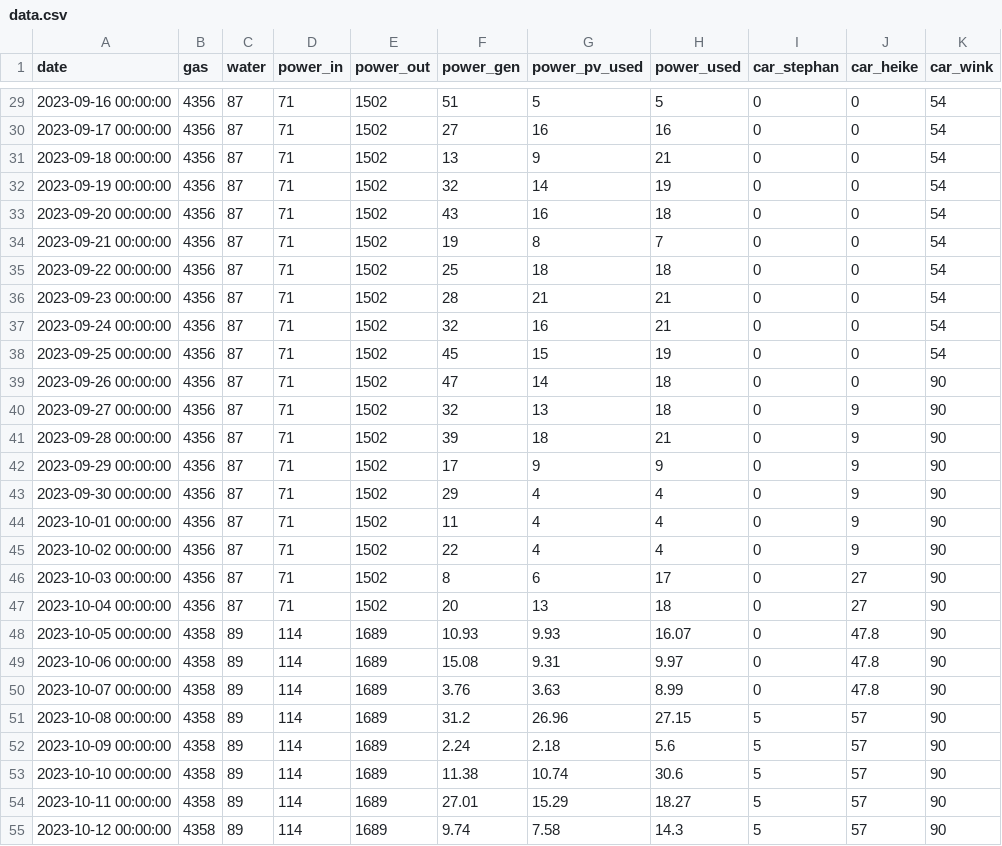
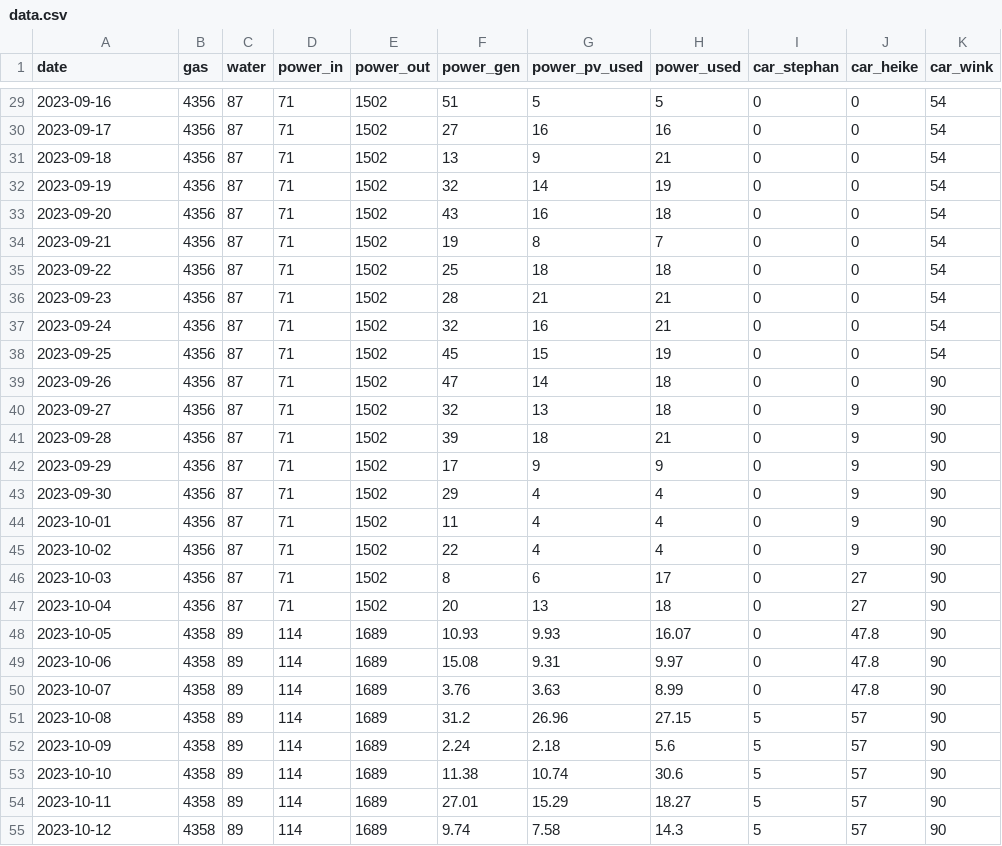
Before and after one commit to winkste/ha_resource_logger, a CSV file: bin/data.csv, drawn as a sheet; only a part is shown, gaps mark what is left out; the diff covers the shown part only.

Commit message:
backup, remove time from date, add new values

```diff
--- a/bin/data.csv
+++ b/bin/data.csv
@@ -29,27 +29,27 @@ date,gas,water,power_in,power_out,power_gen,power_pv_used,power_used,car_stephan
-2023-09-16 00:00:00,4356,87,71,1502,51,5,5,0,0,54
-2023-09-17 00:00:00,4356,87,71,1502,27,16,16,0,0,54
-2023-09-18 00:00:00,4356,87,71,1502,13,9,21,0,0,54
-2023-09-19 00:00:00,4356,87,71,1502,32,14,19,0,0,54
-2023-09-20 00:00:00,4356,87,71,1502,43,16,18,0,0,54
-2023-09-21 00:00:00,4356,87,71,1502,19,8,7,0,0,54
-2023-09-22 00:00:00,4356,87,71,1502,25,18,18,0,0,54
-2023-09-23 00:00:00,4356,87,71,1502,28,21,21,0,0,54
-2023-09-24 00:00:00,4356,87,71,1502,32,16,21,0,0,54
-2023-09-25 00:00:00,4356,87,71,1502,45,15,19,0,0,54
-2023-09-26 00:00:00,4356,87,71,1502,47,14,18,0,0,90
-2023-09-27 00:00:00,4356,87,71,1502,32,13,18,0,9,90
-2023-09-28 00:00:00,4356,87,71,1502,39,18,21,0,9,90
-2023-09-29 00:00:00,4356,87,71,1502,17,9,9,0,9,90
-2023-09-30 00:00:00,4356,87,71,1502,29,4,4,0,9,90
-2023-10-01 00:00:00,4356,87,71,1502,11,4,4,0,9,90
-2023-10-02 00:00:00,4356,87,71,1502,22,4,4,0,9,90
-2023-10-03 00:00:00,4356,87,71,1502,8,6,17,0,27,90
-2023-10-04 00:00:00,4356,87,71,1502,20,13,18,0,27,90
-2023-10-05 00:00:00,4358,89,114,1689,10.93,9.93,16.07,0,47.8,90
-2023-10-06 00:00:00,4358,89,114,1689,15.08,9.31,9.97,0,47.8,90
-2023-10-07 00:00:00,4358,89,114,1689,3.76,3.63,8.99,0,47.8,90
-2023-10-08 00:00:00,4358,89,114,1689,31.2,26.96,27.15,5,57,90
-2023-10-09 00:00:00,4358,89,114,1689,2.24,2.18,5.6,5,57,90
-2023-10-10 00:00:00,4358,89,114,1689,11.38,10.74,30.6,5,57,90
-2023-10-11 00:00:00,4358,89,114,1689,27.01,15.29,18.27,5,57,90
-2023-10-12 00:00:00,4358,89,114,1689,9.74,7.58,14.3,5,57,90
+2023-09-16,4356,87,71,1502,51,5,5,0,0,54
+2023-09-17,4356,87,71,1502,27,16,16,0,0,54
+2023-09-18,4356,87,71,1502,13,9,21,0,0,54
+2023-09-19,4356,87,71,1502,32,14,19,0,0,54
+2023-09-20,4356,87,71,1502,43,16,18,0,0,54
+2023-09-21,4356,87,71,1502,19,8,7,0,0,54
+2023-09-22,4356,87,71,1502,25,18,18,0,0,54
+2023-09-23,4356,87,71,1502,28,21,21,0,0,54
+2023-09-24,4356,87,71,1502,32,16,21,0,0,54
+2023-09-25,4356,87,71,1502,45,15,19,0,0,54
+2023-09-26,4356,87,71,1502,47,14,18,0,0,90
+2023-09-27,4356,87,71,1502,32,13,18,0,9,90
+2023-09-28,4356,87,71,1502,39,18,21,0,9,90
+2023-09-29,4356,87,71,1502,17,9,9,0,9,90
+2023-09-30,4356,87,71,1502,29,4,4,0,9,90
+2023-10-01,4356,87,71,1502,11,4,4,0,9,90
+2023-10-02,4356,87,71,1502,22,4,4,0,9,90
+2023-10-03,4356,87,71,1502,8,6,17,0,27,90
+2023-10-04,4356,87,71,1502,20,13,18,0,27,90
+2023-10-05,4358,89,114,1689,10.93,9.93,16.07,0,47.8,90
+2023-10-06,4358,89,114,1689,15.08,9.31,9.97,0,47.8,90
+2023-10-07,4358,89,114,1689,3.76,3.63,8.99,0,47.8,90
+2023-10-08,4358,89,114,1689,31.2,26.96,27.15,5,57,90
+2023-10-09,4358,89,114,1689,2.24,2.18,5.6,5,57,90
+2023-10-10,4358,89,114,1689,11.38,10.74,30.6,5,57,90
+2023-10-11,4358,89,114,1689,27.01,15.29,18.27,5,57,90
+2023-10-12,4358,89,114,1689,9.74,7.58,14.3,5,57,90
```
Also changed, not shown: 6 added rows and 38 edited cells elsewhere in this file.
